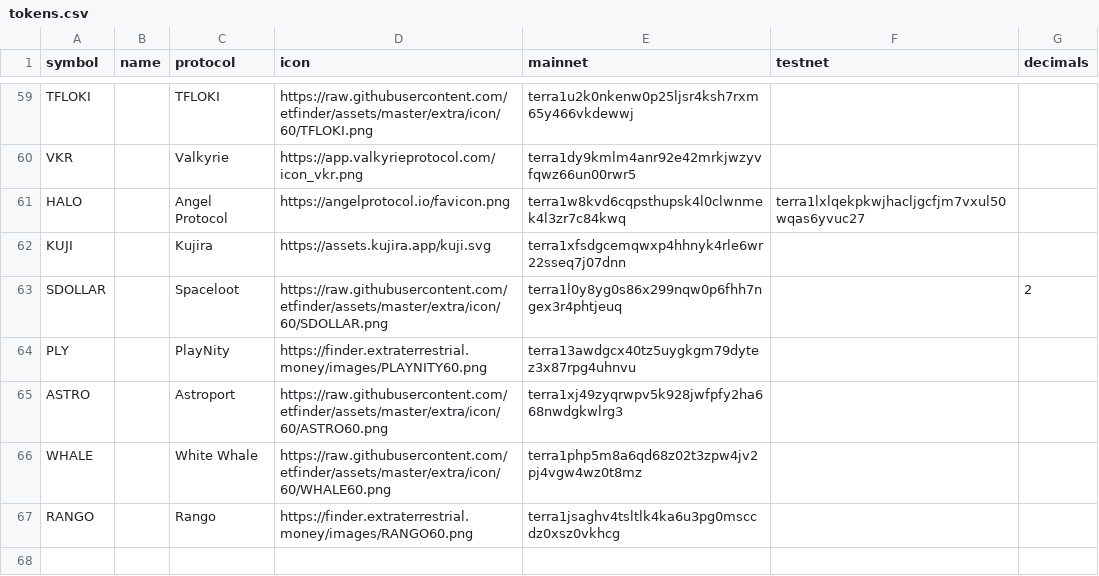
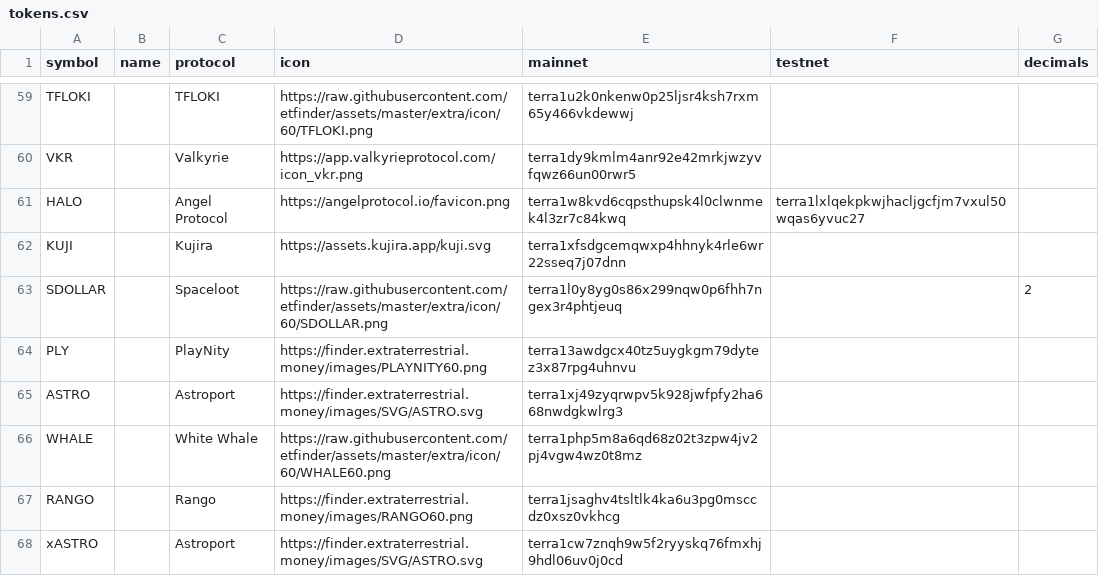
Before and after one commit to spectrumprotocol/assets-et, a CSV file: extra/cw20/tokens.csv, drawn as a sheet; only a part is shown, gaps mark what is left out.

```diff
--- a/extra/cw20/tokens.csv
+++ b/extra/cw20/tokens.csv
@@ -64,4 +64,5 @@
 "PLY",,"PlayNity","https://finder.extraterrestrial.money/images/PLAYNITY60.png","terra13awdgcx40tz5uygkgm79dytez3x87rpg4uhnvu",,
-"ASTRO",,"Astroport","https://raw.githubusercontent.com/etfinder/assets/master/extra/icon/60/ASTRO60.png","terra1xj49zyqrwpv5k928jwfpfy2ha668nwdgkwlrg3",
+"ASTRO",,"Astroport","https://finder.extraterrestrial.money/images/SVG/ASTRO.svg","terra1xj49zyqrwpv5k928jwfpfy2ha668nwdgkwlrg3",
 "WHALE",,"White Whale","https://raw.githubusercontent.com/etfinder/assets/master/extra/icon/60/WHALE60.png","terra1php5m8a6qd68z02t3zpw4jv2pj4vgw4wz0t8mz",
 "RANGO",,"Rango","https://finder.extraterrestrial.money/images/RANGO60.png","terra1jsaghv4tsltlk4ka6u3pg0msccdz0xsz0vkhcg",
+"xASTRO",,"Astroport","https://finder.extraterrestrial.money/images/SVG/ASTRO.svg","terra1cw7znqh9w5f2ryyskq76fmxhj9hdl06uv0j0cd",
```
Also changed, not shown: extra/cw20/contracts.csv, 3 other files.
